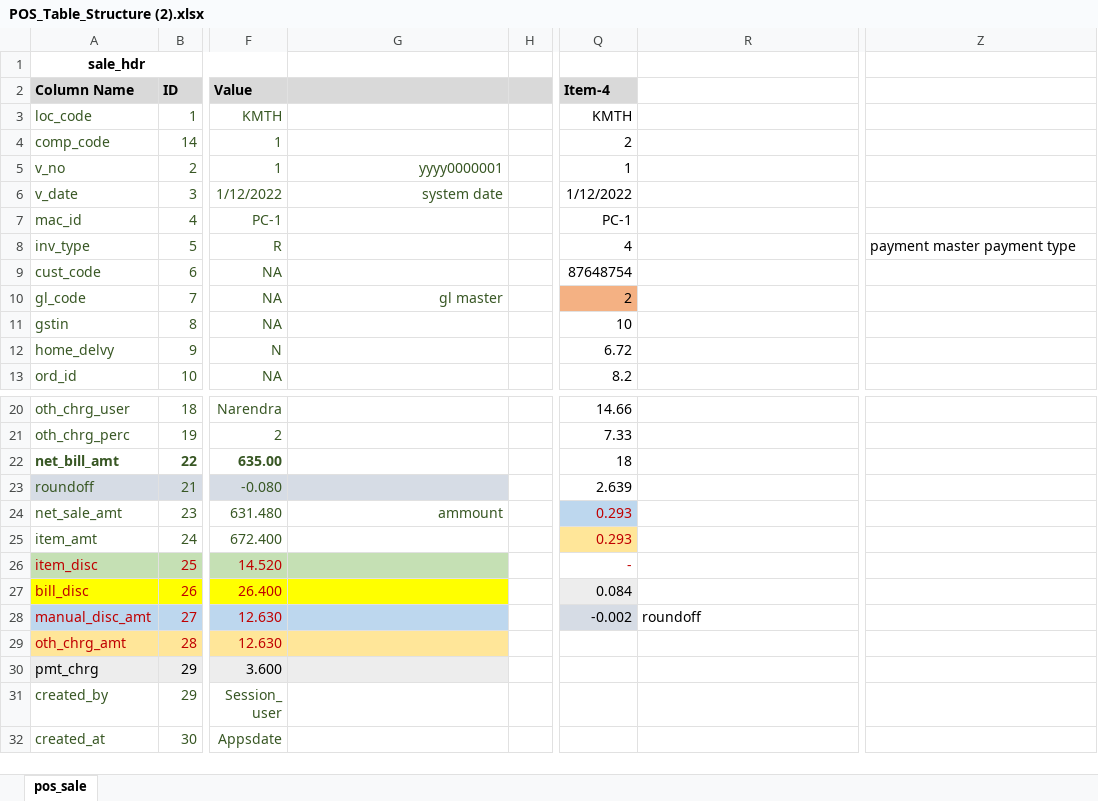
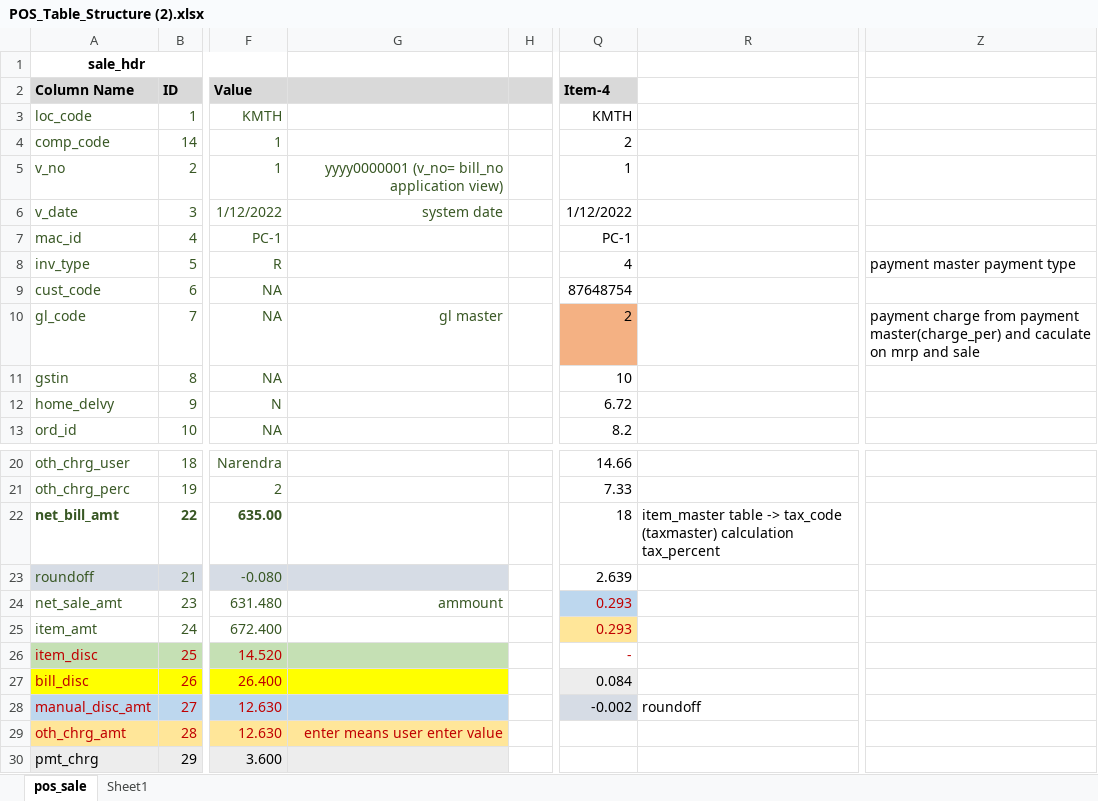
Before and after one commit to YBorge/Test, an Excel workbook: public/discussion/POS_Table_Structure (2).xlsx, sheet pos_sale, drawn as a sheet; only a part is shown, gaps mark what is left out; the shorter side is filled out with more unchanged rows; values as stored, in another font and other column widths than the file's, no borders; the diff names each change by its address in the sheet, - before the commit and + after, or states it on an @@ line.

```diff
--- a/public/discussion/POS_Table_Structure (2).xlsx (sheet pos_sale)
+++ b/public/discussion/POS_Table_Structure (2).xlsx (sheet pos_sale)
+sheet tab: Sheet1
-G5: yyyy0000001
+G5: yyyy0000001 (v_no= bill_no application view)
-Z10: (empty)
+Z10: payment charge from payment master(charge_per) and caculate on mrp and sale
-R22: (empty)
+R22: item_master table -> tax_code (taxmaster) calculation tax_percent
-G29: (empty)
+G29: enter means user enter value
```
Also changed, not shown: 3 other files.
